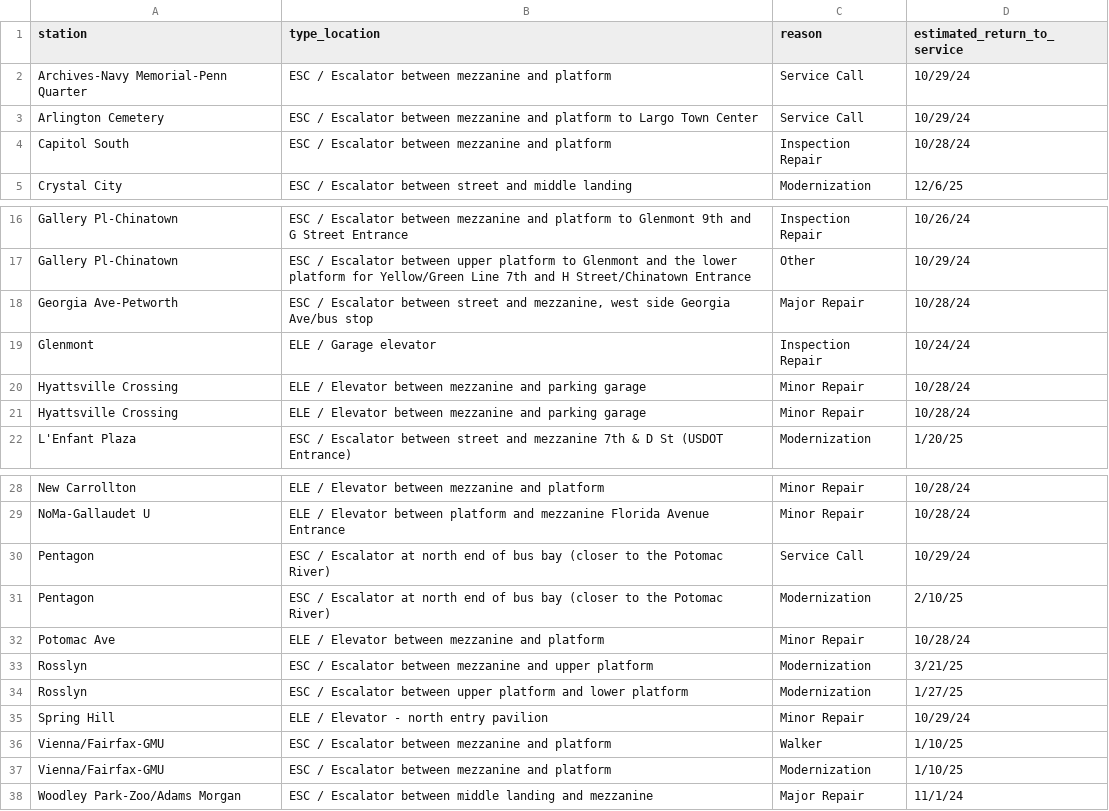
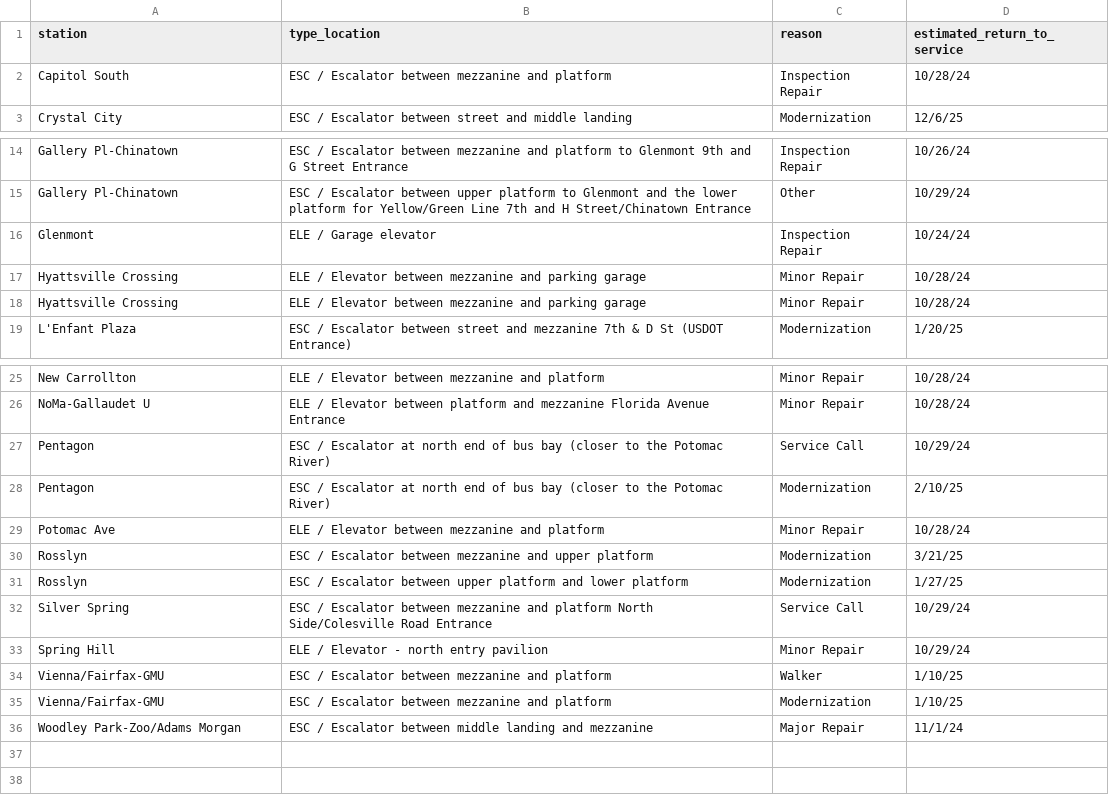
Before and after one commit to erxclau/wmata-elevators-escalators, a CSV file: outages.csv, drawn as a sheet; only a part is shown, gaps mark what is left out.

```diff
--- a/outages.csv
+++ b/outages.csv
@@ -1,4 +1,2 @@
 station,type_location,reason,estimated_return_to_service
-Archives-Navy Memorial-Penn Quarter,ESC / Escalator between mezzanine and platform,Service Call,10/29/24
-Arlington Cemetery,ESC / Escalator between mezzanine and platform to Largo Town Center,Service Call,10/29/24
 Capitol South,ESC / Escalator between mezzanine and platform,Inspection Repair,10/28/24
@@ -17,3 +15,2 @@ Gallery Pl-Chinatown,ESC / Escalator between mezzanine and platform to Glenmont
 Gallery Pl-Chinatown,ESC / Escalator between upper platform to Glenmont and the lower platform for Yellow/Green Line 7th and H Street/Chinatown Entrance,Other,10/29/24
-Georgia Ave-Petworth,"ESC / Escalator between street and mezzanine, west side Georgia Ave/bus stop",Major Repair,10/28/24
 Glenmont,ELE / Garage elevator,Inspection Repair,10/24/24
@@ -34,2 +31,3 @@ Rosslyn,ESC / Escalator between mezzanine and upper platform,Modernization,3/21/
 Rosslyn,ESC / Escalator between upper platform and lower platform,Modernization,1/27/25
+Silver Spring,ESC / Escalator between mezzanine and platform North Side/Colesville Road Entrance,Service Call,10/29/24
 Spring Hill,ELE / Elevator - north entry pavilion,Minor Repair,10/29/24
```
